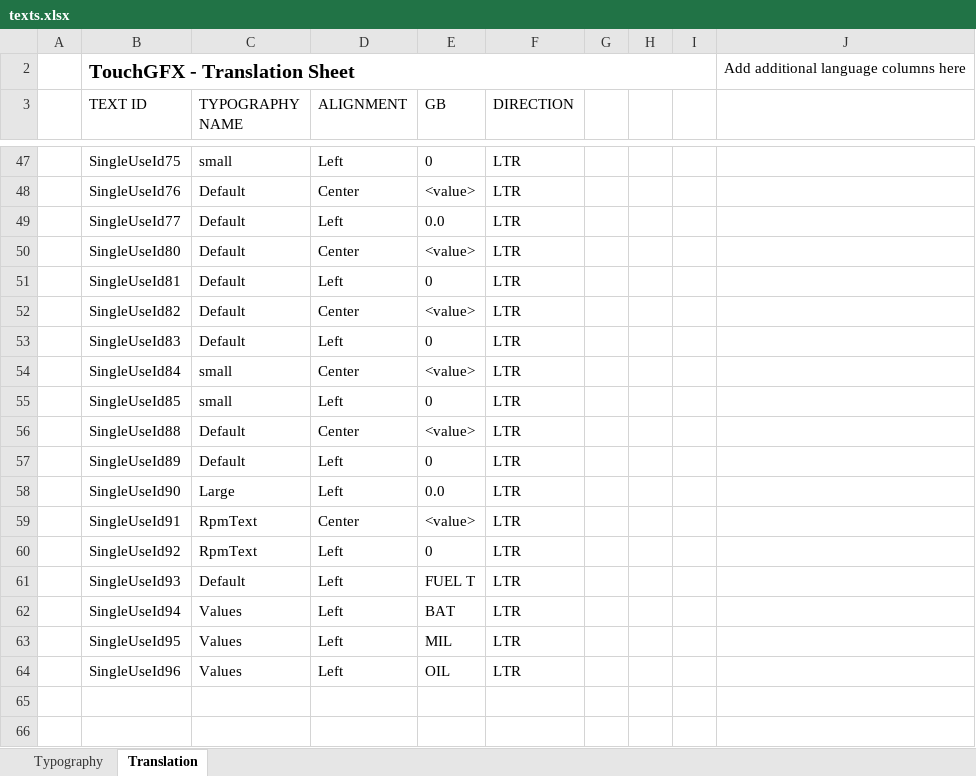
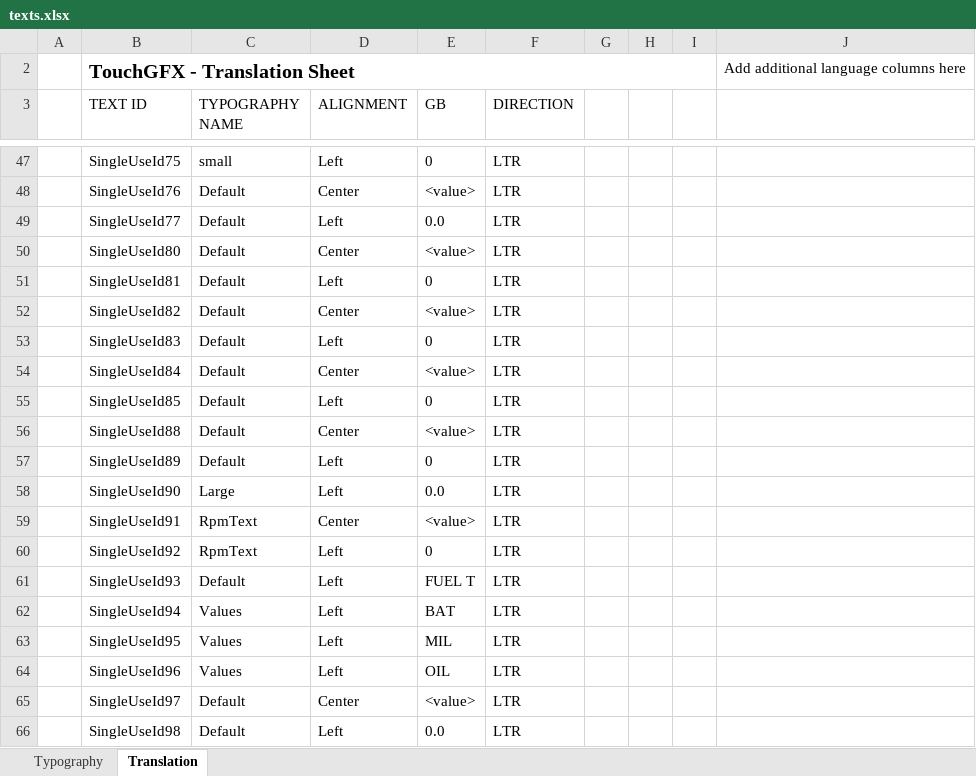
Before and after one commit to btodorov88/dashboard, an Excel workbook: TouchGFX/assets/texts/texts.xlsx, sheet Translation, drawn as a sheet; only a part is shown, gaps mark what is left out; values as stored, in another font and other column widths than the file's, no borders; table styles not drawn; the diff names each change by its address in the sheet, - before the commit and + after, or states it on an @@ line.

```diff
--- a/TouchGFX/assets/texts/texts.xlsx (sheet Translation)
+++ b/TouchGFX/assets/texts/texts.xlsx (sheet Translation)
-C54:C55 (TYPOGRAPHY NAME): small
+C54:C55 (TYPOGRAPHY NAME): Default
+row 65:  | SingleUseId97 | Default | Center | <value> | LTR
+row 66:  | SingleUseId98 | Default | Left | 0.0 | LTR
```
Also changed, not shown: sheet Typography, 41 other files.
